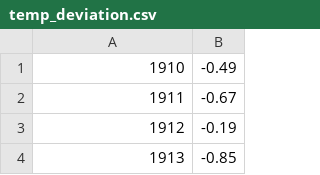
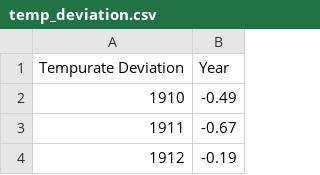
Before and after one commit to johnzacharias/FIT3179-Assignment2, a CSV file: data/temp_deviation.csv, drawn as a sheet; only a part is shown; the shorter side is filled out with more unchanged rows.

Commit message:
updated the data

```diff
--- a/data/temp_deviation.csv
+++ b/data/temp_deviation.csv
@@ -1 +1,2 @@
+Tempurate Deviation,Year
 1910,-0.49
```
Also changed, not shown: 1 other file.
